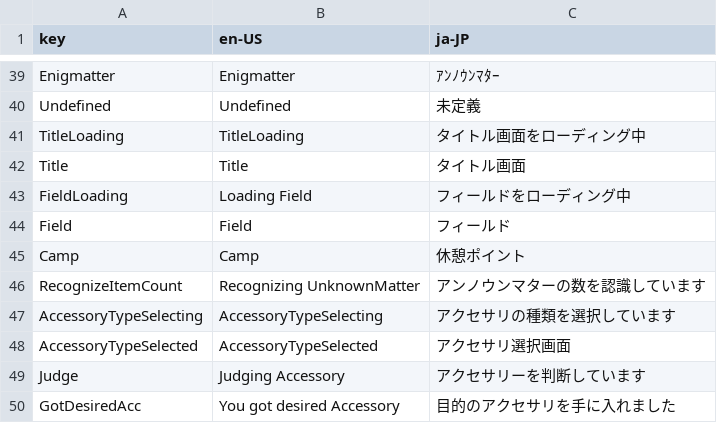
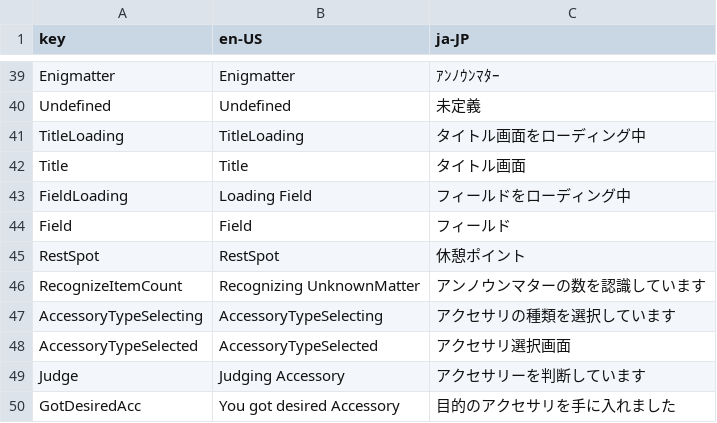
Before and after one commit to CTOBN/XC3AutoCraft_SlightlyDifferent, a CSV file: XC3StateDetector/App/csv/translation.csv, drawn as a sheet; only a part is shown, gaps mark what is left out; removed rows and columns are numbered as before the commit, all else as after; the diff names each change by its address in the sheet, - before the commit and + after, or states it on an @@ line.

```diff
--- a/XC3StateDetector/App/csv/translation.csv
+++ b/XC3StateDetector/App/csv/translation.csv
-row 45: Camp | Camp | 休憩ポイント
+row 45: RestSpot | RestSpot | 休憩ポイント
```
Also changed, not shown: 1 other file.
